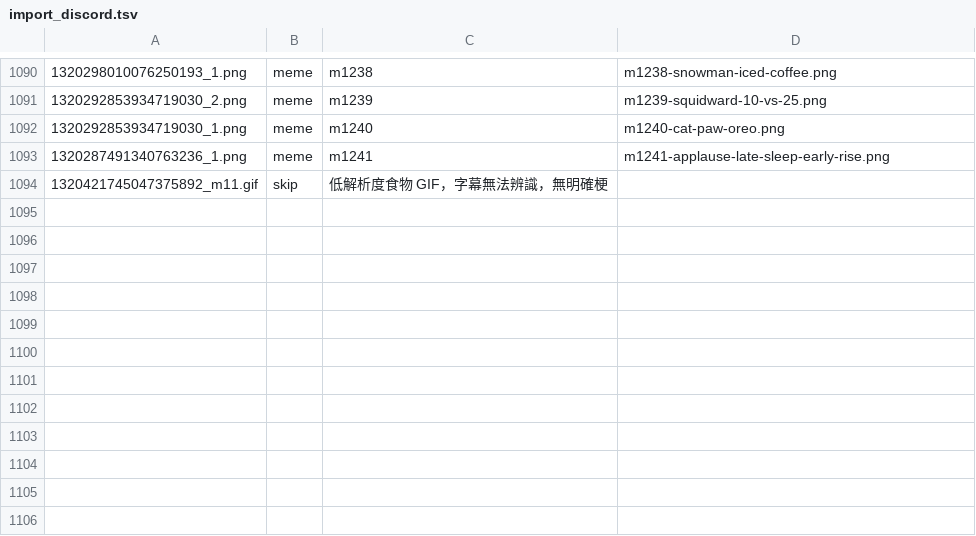
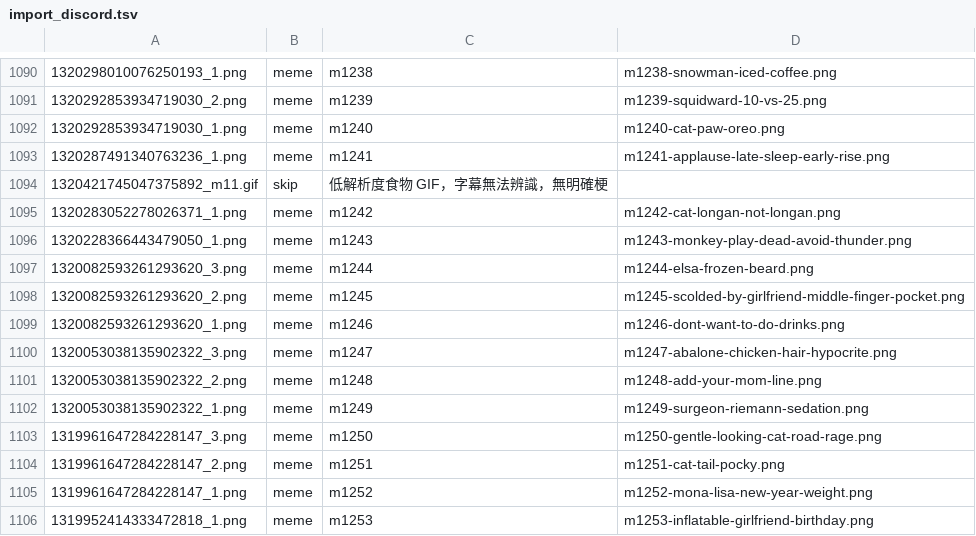
Before and after one commit to derek1403/meme_Bistro, a TSV file: docs/import_discord.tsv, drawn as a sheet; only a part is shown, gaps mark what is left out; the diff names each change by its address in the sheet, - before the commit and + after, or states it on an @@ line.

```diff
--- a/docs/import_discord.tsv
+++ b/docs/import_discord.tsv
+row 1095: 1320283052278026371_1.png | meme | m1242 | m1242-cat-longan-not-longan.png
+row 1096: 1320228366443479050_1.png | meme | m1243 | m1243-monkey-play-dead-avoid-thunder.png
+row 1097: 1320082593261293620_3.png | meme | m1244 | m1244-elsa-frozen-beard.png
+row 1098: 1320082593261293620_2.png | meme | m1245 | m1245-scolded-by-girlfriend-middle-finger-pocket.png
+row 1099: 1320082593261293620_1.png | meme | m1246 | m1246-dont-want-to-do-drinks.png
+row 1100: 1320053038135902322_3.png | meme | m1247 | m1247-abalone-chicken-hair-hypocrite.png
+row 1101: 1320053038135902322_2.png | meme | m1248 | m1248-add-your-mom-line.png
+row 1102: 1320053038135902322_1.png | meme | m1249 | m1249-surgeon-riemann-sedation.png
+row 1103: 1319961647284228147_3.png | meme | m1250 | m1250-gentle-looking-cat-road-rage.png
+row 1104: 1319961647284228147_2.png | meme | m1251 | m1251-cat-tail-pocky.png
+row 1105: 1319961647284228147_1.png | meme | m1252 | m1252-mona-lisa-new-year-weight.png
+row 1106: 1319952414333472818_1.png | meme | m1253 | m1253-inflatable-girlfriend-birthday.png
```
Also changed, not shown: 32 other files.
